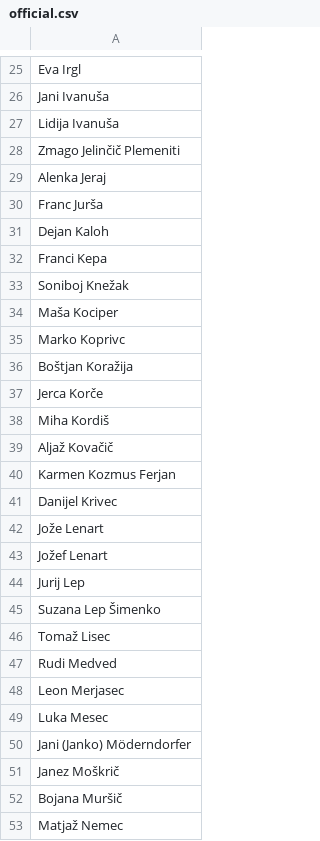
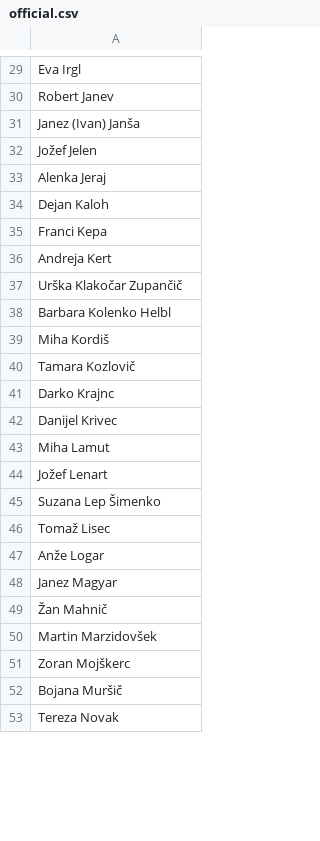
Before and after one commit to every-politician-scrapers/slovenia-national-assembly, a CSV file: data/official.csv, drawn as a sheet; only a part is shown, gaps mark what is left out; removed rows and columns are numbered as before the commit, all else as after; the diff covers the shown part only; the diff names each change by its address in the sheet, - before the commit and + after, or states it on an @@ line.

```diff
--- a/data/official.csv
+++ b/data/official.csv
-A30: Jani Ivanuša
+A30: Robert Janev
-A31: Lidija Ivanuša
+A31: Janez (Ivan) Janša
-A32: Zmago Jelinčič Plemeniti
+A32: Jožef Jelen
-row 30: Franc Jurša
-A36: Soniboj Knežak
+A36: Andreja Kert
-A37: Maša Kociper
+A37: Urška Klakočar Zupančič
-A38: Marko Koprivc
+A38: Barbara Kolenko Helbl
-row 36: Boštjan Koražija
-row 37: Jerca Korče
-A40: Aljaž Kovačič
+A40: Tamara Kozlovič
-A41: Karmen Kozmus Ferjan
+A41: Darko Krajnc
-A43: Jože Lenart
+A43: Miha Lamut
-row 44: Jurij Lep
-A47: Rudi Medved
+A47: Anže Logar
-A48: Leon Merjasec
+A48: Janez Magyar
-A49: Luka Mesec
+A49: Žan Mahnič
-A50: Jani (Janko) Möderndorfer
+A50: Martin Marzidovšek
-A51: Janez Moškrič
+A51: Zoran Mojškerc
-A53: Matjaž Nemec
+A53: Tereza Novak
```
Also changed, not shown: 13 added rows, 13 removed rows and 30 edited cells elsewhere in this file, 1 other file.
